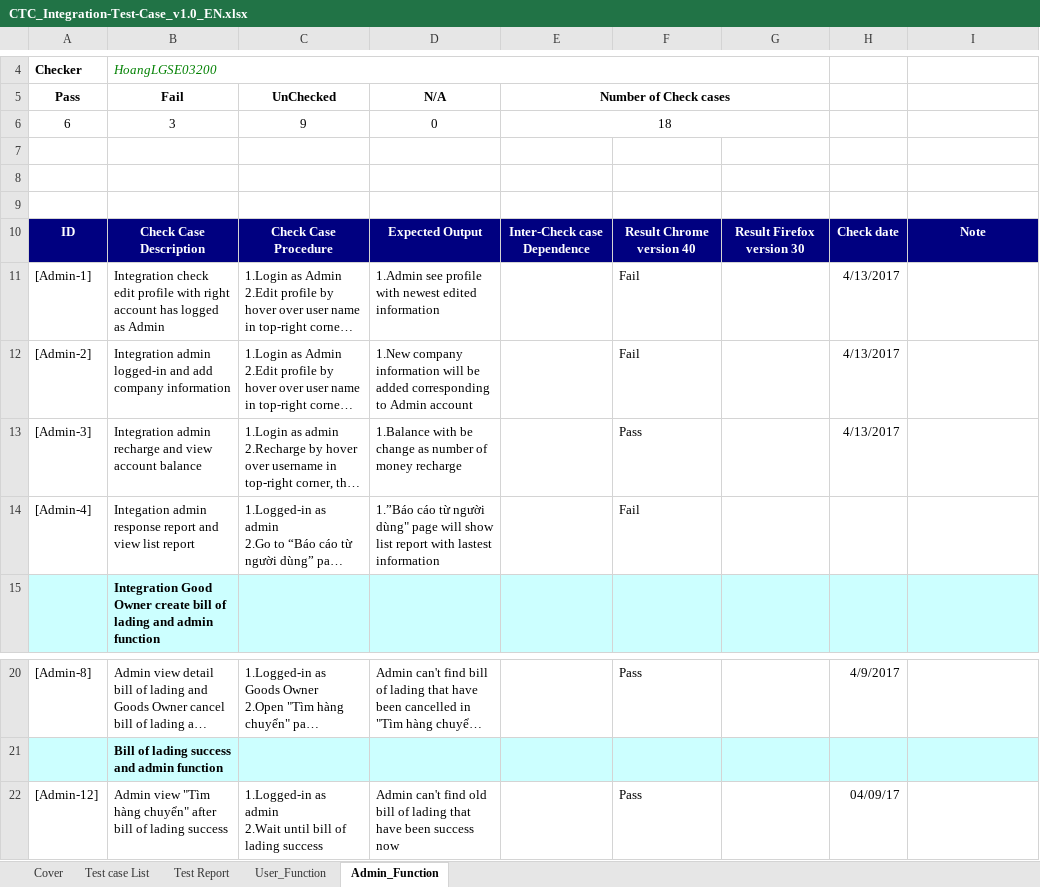
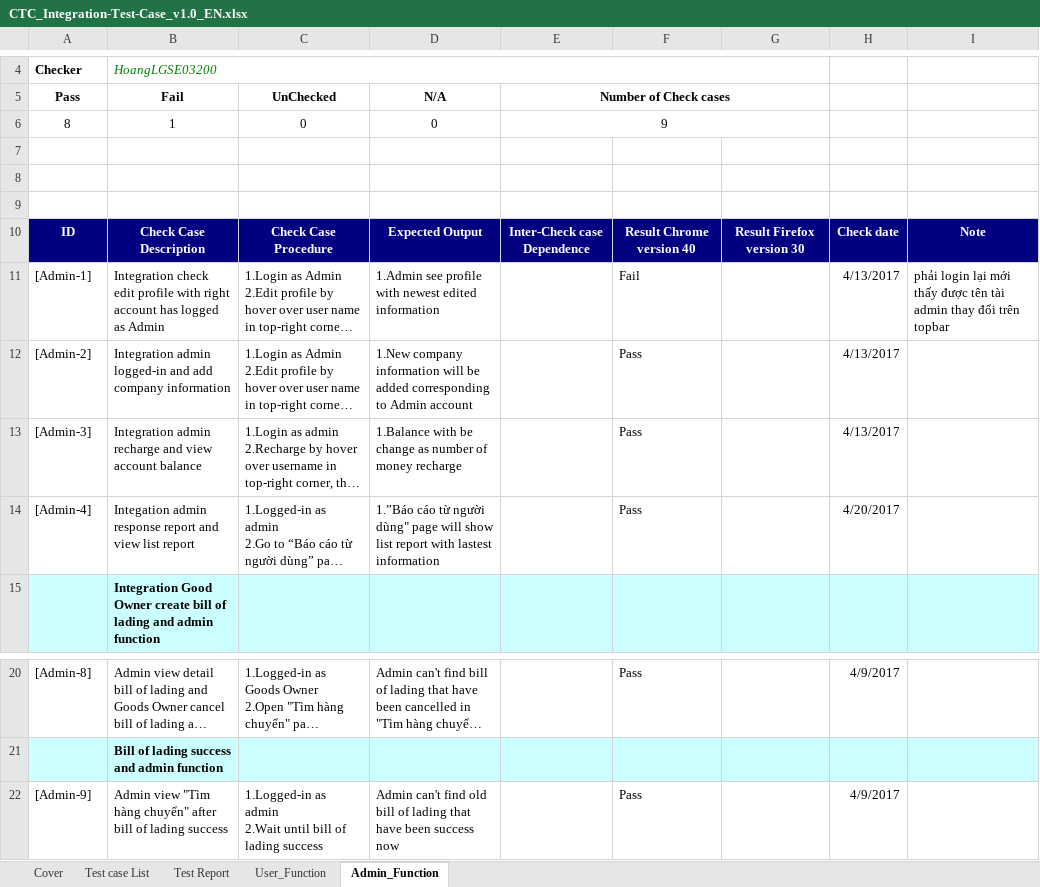
Before and after one commit to sangnvus/2017IS01, an Excel workbook: WIP/Users/HoangLG/CTC_Integration-Test-Case_v1.0_EN.xlsx, sheet Admin_Function, drawn as a sheet; only a part is shown, gaps mark what is left out; long unchanged cells end in …; values as stored, in another font and other column widths than the file's, no borders; charts and pictures not drawn; removed rows and columns are numbered as before the commit, all else as after; the diff names each change by its address in the sheet, - before the commit and + after, or states it on an @@ line.

```diff
--- a/WIP/Users/HoangLG/CTC_Integration-Test-Case_v1.0_EN.xlsx (sheet Admin_Function)
+++ b/WIP/Users/HoangLG/CTC_Integration-Test-Case_v1.0_EN.xlsx (sheet Admin_Function)
-row 6: 6 | 3 | 9 | 0 | 18
+row 6: 8 | 1 | 0 | 0 | 9
-I11: (empty)
+I11: phải login lại mới thấy được tên tài admin thay đổi trên topbar
-F12: Fail
+F12: Pass
-F14: Fail
+F14: Pass
-H14: (empty)
+H14: 4/20/2017
-A22 (Pass): [Admin-12]
+A22 (Pass): [Admin-9]
-H22: 04/09/17
+H22: 4/9/2017
```
Also changed, not shown: sheet Test Report, sheet User_Function, sheet Cover.
